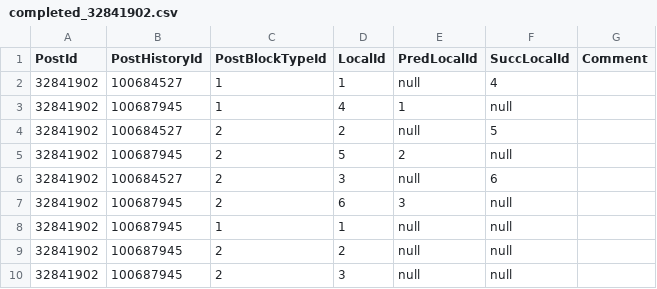
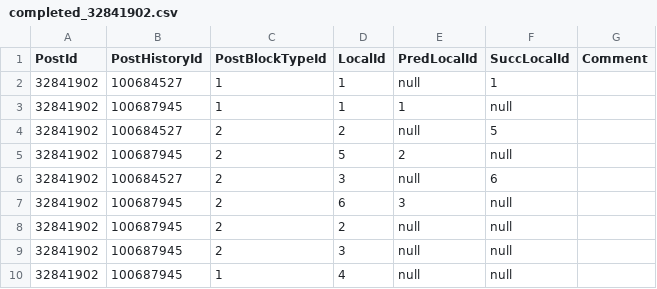
Before and after one commit to sbaltes/so-posthistory-gt, a CSV file: postVersionLists/completed_32841902.csv, drawn as a sheet.

Commit message:
Fix ground truth of post 32841902

```diff
--- a/postVersionLists/completed_32841902.csv
+++ b/postVersionLists/completed_32841902.csv
@@ -1,4 +1,4 @@
 PostId;PostHistoryId;PostBlockTypeId;LocalId;PredLocalId;SuccLocalId;Comment
-32841902;100684527;1;1;null;4;
-32841902;100687945;1;4;1;null;
+32841902;100684527;1;1;null;1;
+32841902;100687945;1;1;1;null;
 32841902;100684527;2;2;null;5;
@@ -7,4 +7,4 @@ PostId;PostHistoryId;PostBlockTypeId;LocalId;PredLocalId;SuccLocalId;Comment
 32841902;100687945;2;6;3;null;
-32841902;100687945;1;1;null;null;
 32841902;100687945;2;2;null;null;
 32841902;100687945;2;3;null;null;
+32841902;100687945;1;4;null;null;
```
